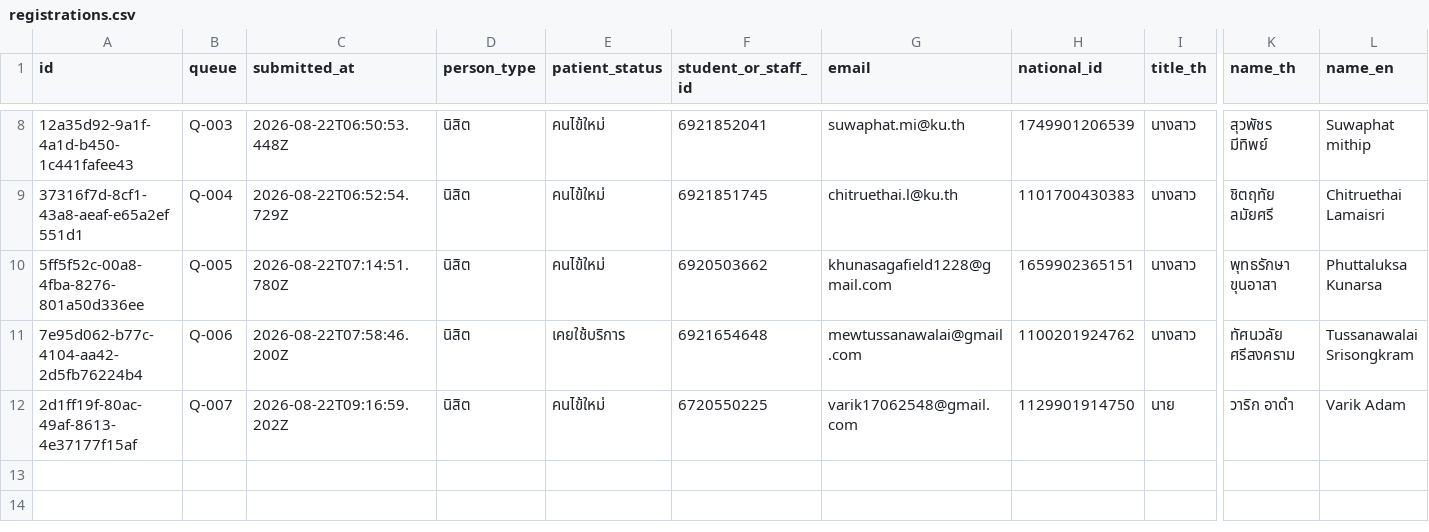
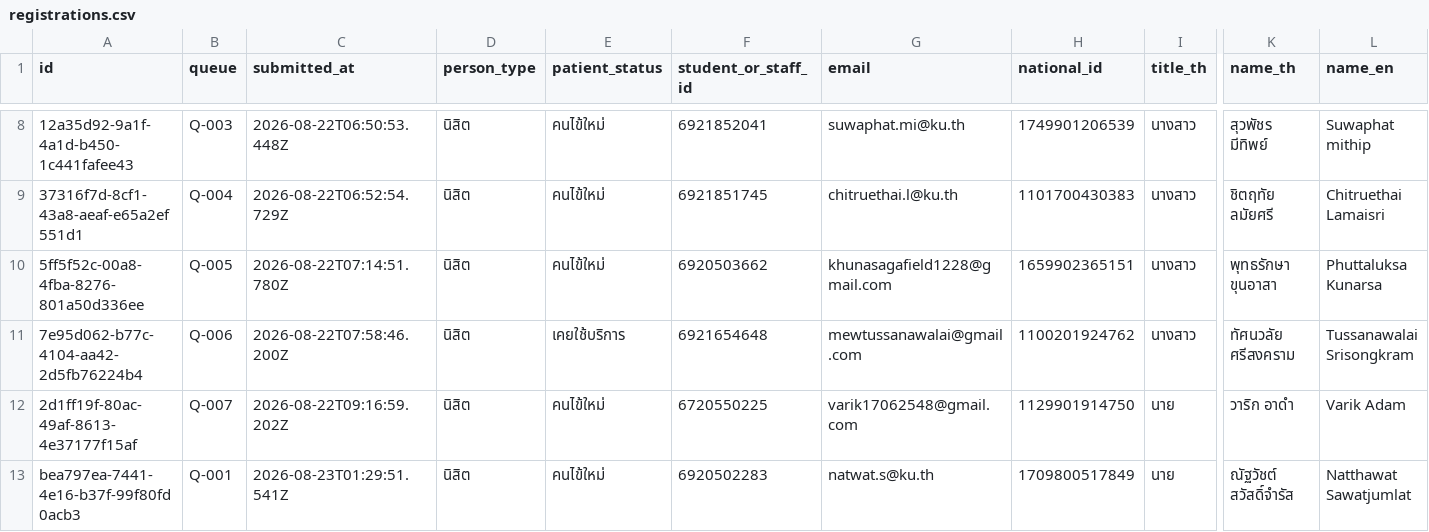
Before and after one commit to PythonianSt/Register2, a CSV file: data/registrations.csv, drawn as a sheet; only a part is shown, gaps mark what is left out; rows hold the shown columns only; the diff names each change by its address in the sheet, - before the commit and + after, or states it on an @@ line.

Commit message:
registration bea797ea-7441-4e16-b37f-99f80fd0acb3

```diff
--- a/data/registrations.csv
+++ b/data/registrations.csv
+row 13: bea797ea-7441-4e16-b37f-99f80fd0acb3 | Q-001 | 2026-08-23T01:29:51.541Z | นิสิต | คนไข้ใหม่ | 6920502283 | natwat.s@ku.th | 1709800517849 | นาย | ณัฐวัชต์ สวัสดิ์จํารัส | Natthawat Sawatjumlat
```
